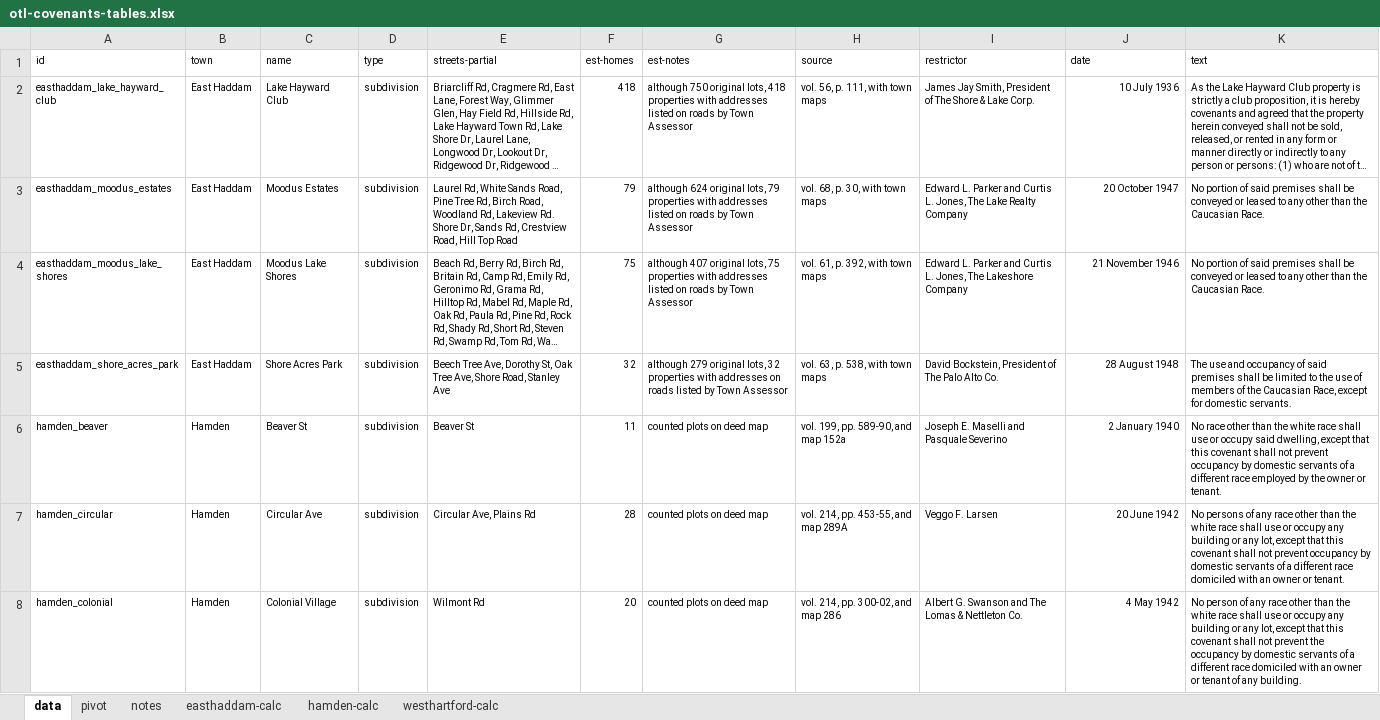
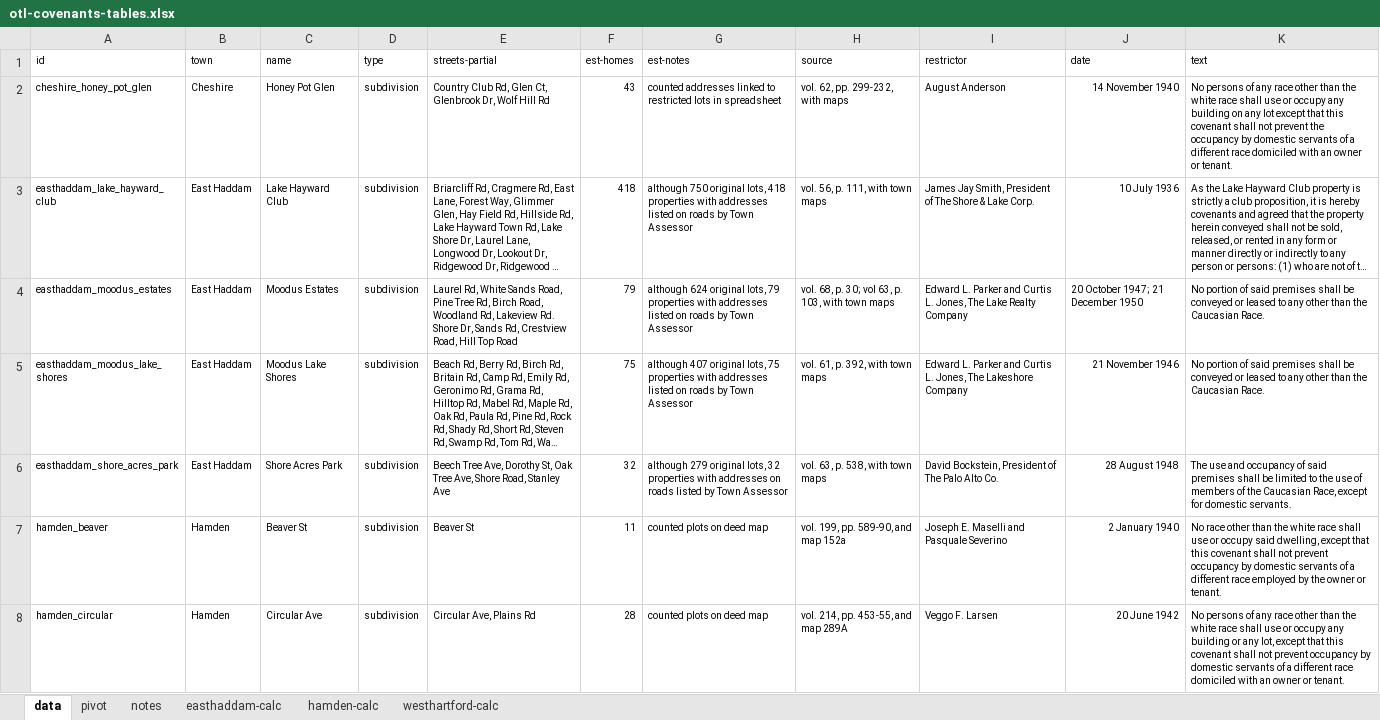
Before and after one commit to OnTheLine/otl-covenants-ghiaa, an Excel workbook: otl-covenants-tables.xlsx, sheet data, drawn as a sheet; only a part is shown; the shorter side is filled out with more unchanged rows; long unchanged cells end in …; values as stored, in another font and other column widths than the file's, no borders; charts and pictures not drawn; addresses are those after the commit; the diff names each change by its address in the sheet, - before the commit and + after, or states it on an @@ line.

Commit message:
added cheshire honey pot glen

```diff
--- a/otl-covenants-tables.xlsx (sheet data)
+++ b/otl-covenants-tables.xlsx (sheet data)
+row 2: cheshire_honey_pot_glen | Cheshire | Honey Pot Glen | subdivision | Country Club Rd, Glen Ct, Glenbrook Dr, Wolf Hill Rd | 43 | counted addresses linked to restricted lots in spreadsheet | vol. 62, pp. 299-232, with maps | August Anderson | 14 November 1940 | No persons of any race other than the white race shall use or occupy any building on any lot except that this covenant shall not prevent the occupancy by domestic servants of a different race domiciled with an owner or tenant.
-H4 (source): vol. 68, p. 30, with town maps
+H4 (source): vol. 68, p. 30; vol 63, p. 103, with town maps
-J4 (date): 20 October 1947
+J4 (date): 20 October 1947; 21 December 1950
```
Also changed, not shown: sheet notes, 3 other files.
